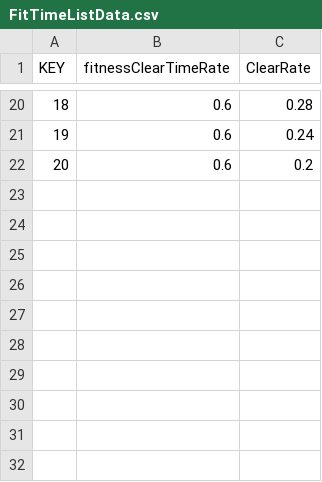
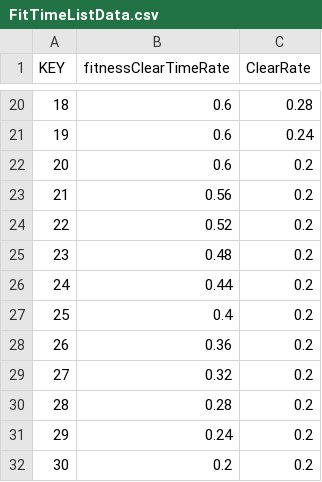
Before and after one commit to jiyullee/WorldTD, a CSV file: World Tower Defense/Assets/Resources/GameData/FitTimeListData.csv, drawn as a sheet; only a part is shown, gaps mark what is left out.

```diff
--- a/World Tower Defense/Assets/Resources/GameData/FitTimeListData.csv
+++ b/World Tower Defense/Assets/Resources/GameData/FitTimeListData.csv
@@ -22 +22,11 @@
 20,0.6,0.2
+21,0.56,0.2
+22,0.52,0.2
+23,0.48,0.2
+24,0.44,0.2
+25,0.4,0.2
+26,0.36,0.2
+27,0.32,0.2
+28,0.28,0.2
+29,0.24,0.2
+30,0.2,0.2
```
Also changed, not shown: World Tower Defense/Assets/Resources/GameData/MonsterData.csv, 7 other files.
